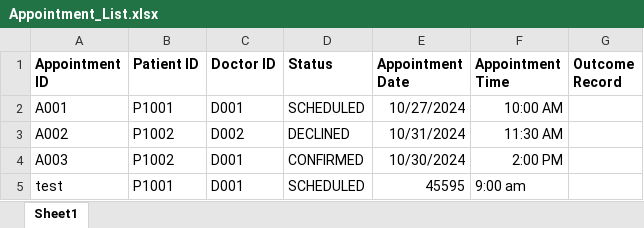
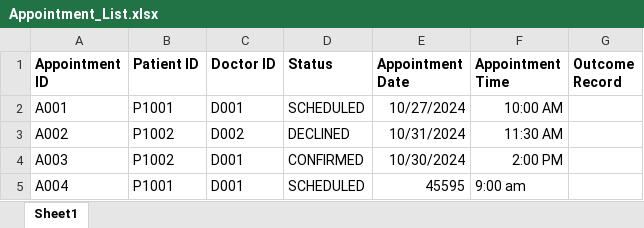
Before and after one commit to SohZiXiang/Hospital-Management-OOP-Project, an Excel workbook: data/Appointment_List.xlsx, sheet Sheet1, drawn as a sheet; values as stored, in another font and other column widths than the file's, no borders; the diff names each change by its address in the sheet, - before the commit and + after, or states it on an @@ line.

Commit message:
able to generate unique appointment ID

```diff
--- a/data/Appointment_List.xlsx (sheet Sheet1)
+++ b/data/Appointment_List.xlsx (sheet Sheet1)
-A5 (Appointment ID): test
+A5 (Appointment ID): A004
```
Also changed, not shown: 2 other files.
